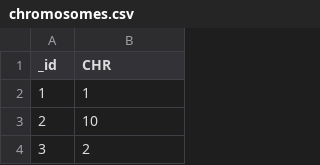
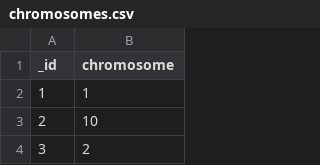
Before and after one commit to kozo2/org.Slycopersicum.eg.db-gen, a CSV file: chromosomes.csv, drawn as a sheet; only a part is shown.

Commit message:
make the column names consistent with org.At.tair.db

```diff
--- a/chromosomes.csv
+++ b/chromosomes.csv
@@ -1,2 +1,2 @@
-_id,CHR
+_id,chromosome
 1,1
```
Also changed, not shown: genes.csv.
